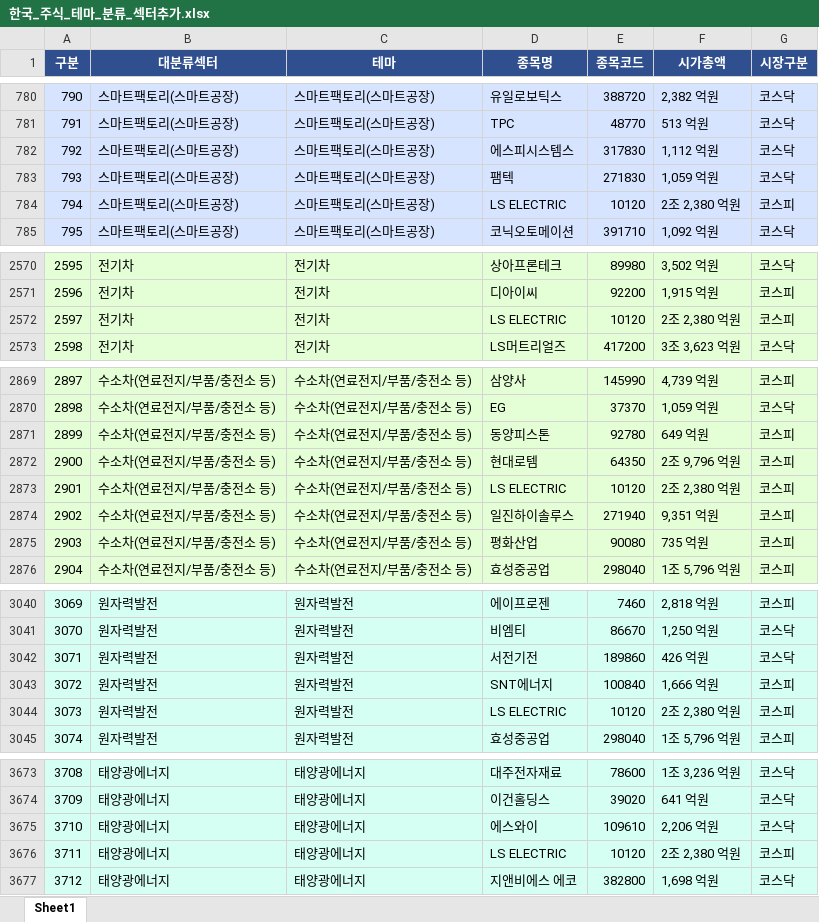
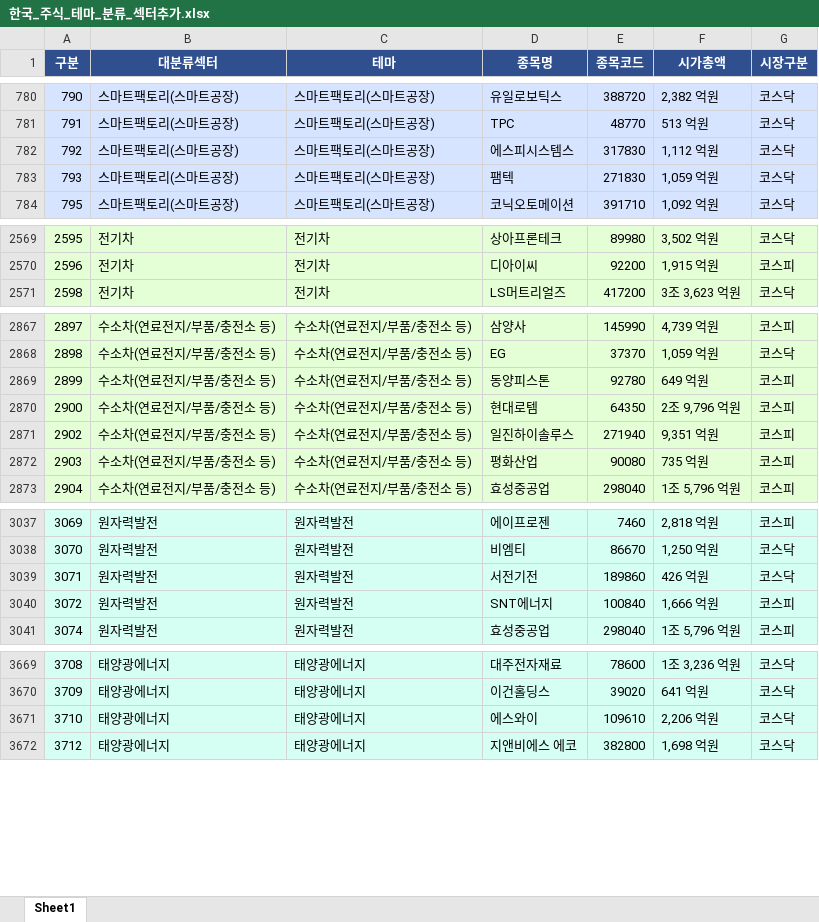
Before and after one commit to newrion-maker/krx-dashboard, an Excel workbook: 한국_주식_테마_분류_섹터추가.xlsx, sheet Sheet1, drawn as a sheet; only a part is shown, gaps mark what is left out; values as stored, in another font and other column widths than the file's, no borders; the diff covers the shown part only; the diff names each change by its address in the sheet, - before the commit and + after, or states it on an @@ line.

```diff
--- a/한국_주식_테마_분류_섹터추가.xlsx (sheet Sheet1)
+++ b/한국_주식_테마_분류_섹터추가.xlsx (sheet Sheet1)
-row 784: 794 | 스마트팩토리(스마트공장) | 스마트팩토리(스마트공장) | LS ELECTRIC | 10120 | 2조 2,380 억원 | 코스피
-row 2572: 2597 | 전기차 | 전기차 | LS ELECTRIC | 10120 | 2조 2,380 억원 | 코스피
-row 2873: 2901 | 수소차(연료전지/부품/충전소 등) | 수소차(연료전지/부품/충전소 등) | LS ELECTRIC | 10120 | 2조 2,380 억원 | 코스피
-row 3044: 3073 | 원자력발전 | 원자력발전 | LS ELECTRIC | 10120 | 2조 2,380 억원 | 코스피
-row 3676: 3711 | 태양광에너지 | 태양광에너지 | LS ELECTRIC | 10120 | 2조 2,380 억원 | 코스피
```
Also changed, not shown: 3 removed rows elsewhere in this sheet, 2 other files.
